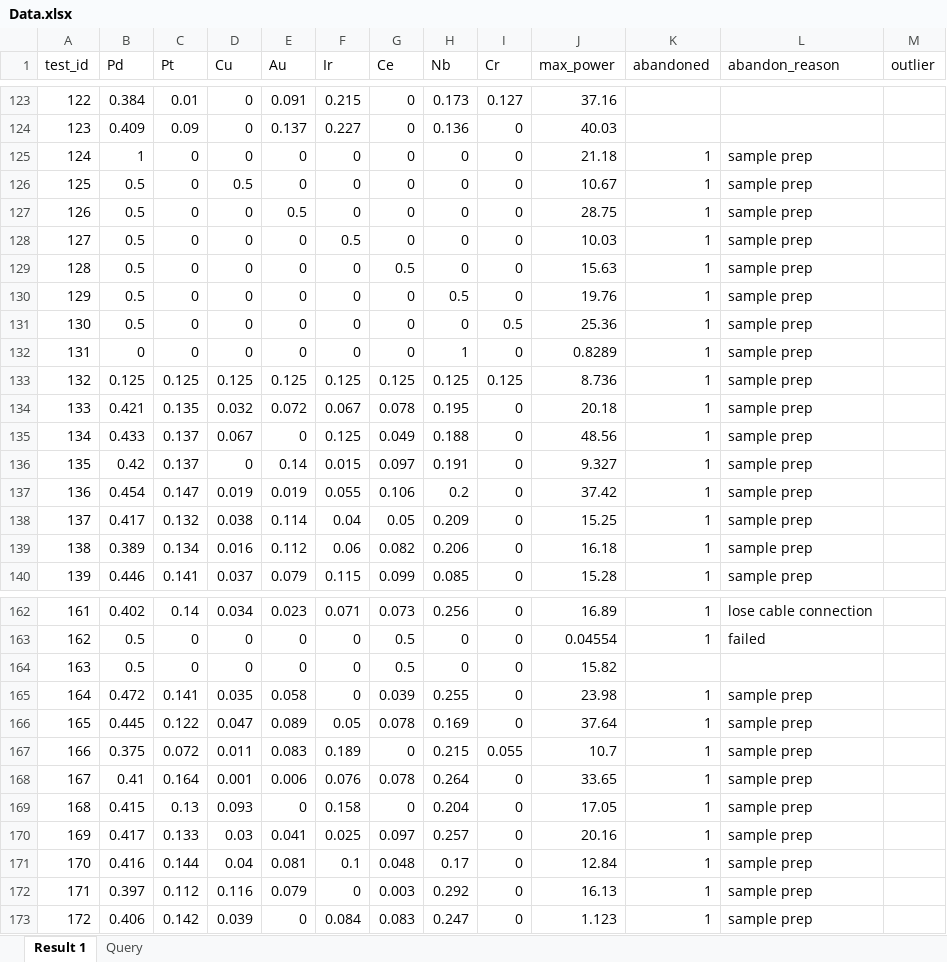
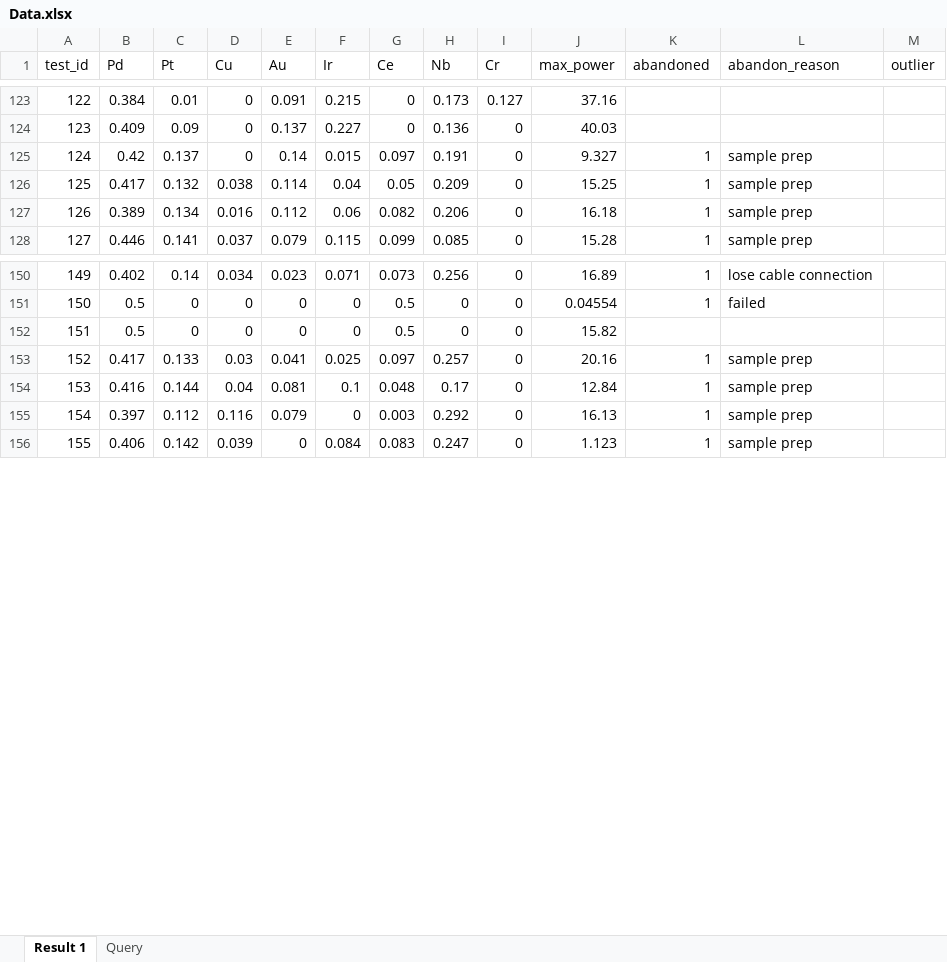
Before and after one commit to zhang21mit/CRESt, an Excel workbook: active_learning/main/Predictor/Data.xlsx, sheet Result 1, drawn as a sheet; only a part is shown, gaps mark what is left out; values as stored, in another font and other column widths than the file's, no borders; removed rows and columns are numbered as before the commit, all else as after; the diff covers the shown part only; the diff names each change by its address in the sheet, - before the commit and + after, or states it on an @@ line.

```diff
--- a/active_learning/main/Predictor/Data.xlsx (sheet Result 1)
+++ b/active_learning/main/Predictor/Data.xlsx (sheet Result 1)
-row 125: 124 | 1 | 0 | 0 | 0 | 0 | 0 | 0 | 0 | 21.18 | 1 | sample prep
-row 126: 125 | 0.5 | 0 | 0.5 | 0 | 0 | 0 | 0 | 0 | 10.67 | 1 | sample prep
-row 127: 126 | 0.5 | 0 | 0 | 0.5 | 0 | 0 | 0 | 0 | 28.75 | 1 | sample prep
-row 128: 127 | 0.5 | 0 | 0 | 0 | 0.5 | 0 | 0 | 0 | 10.03 | 1 | sample prep
-row 129: 128 | 0.5 | 0 | 0 | 0 | 0 | 0.5 | 0 | 0 | 15.63 | 1 | sample prep
-row 130: 129 | 0.5 | 0 | 0 | 0 | 0 | 0 | 0.5 | 0 | 19.76 | 1 | sample prep
-row 131: 130 | 0.5 | 0 | 0 | 0 | 0 | 0 | 0 | 0.5 | 25.36 | 1 | sample prep
-row 132: 131 | 0 | 0 | 0 | 0 | 0 | 0 | 1 | 0 | 0.8289 | 1 | sample prep
-row 133: 132 | 0.125 | 0.125 | 0.125 | 0.125 | 0.125 | 0.125 | 0.125 | 0.125 | 8.736 | 1 | sample prep
-row 134: 133 | 0.421 | 0.135 | 0.032 | 0.072 | 0.067 | 0.078 | 0.195 | 0 | 20.18 | 1 | sample prep
-row 135: 134 | 0.433 | 0.137 | 0.067 | 0 | 0.125 | 0.049 | 0.188 | 0 | 48.56 | 1 | sample prep
@@ column A (test_id) renumbered from row 125 down @@
-row 137: 136 | 0.454 | 0.147 | 0.019 | 0.019 | 0.055 | 0.106 | 0.2 | 0 | 37.42 | 1 | sample prep
-row 165: 164 | 0.472 | 0.141 | 0.035 | 0.058 | 0 | 0.039 | 0.255 | 0 | 23.98 | 1 | sample prep
-row 166: 165 | 0.445 | 0.122 | 0.047 | 0.089 | 0.05 | 0.078 | 0.169 | 0 | 37.64 | 1 | sample prep
-row 167: 166 | 0.375 | 0.072 | 0.011 | 0.083 | 0.189 | 0 | 0.215 | 0.055 | 10.7 | 1 | sample prep
-row 168: 167 | 0.41 | 0.164 | 0.001 | 0.006 | 0.076 | 0.078 | 0.264 | 0 | 33.65 | 1 | sample prep
-row 169: 168 | 0.415 | 0.13 | 0.093 | 0 | 0.158 | 0 | 0.204 | 0 | 17.05 | 1 | sample prep
```
Also changed, not shown: 28 removed rows elsewhere in this sheet, 2 other files.
